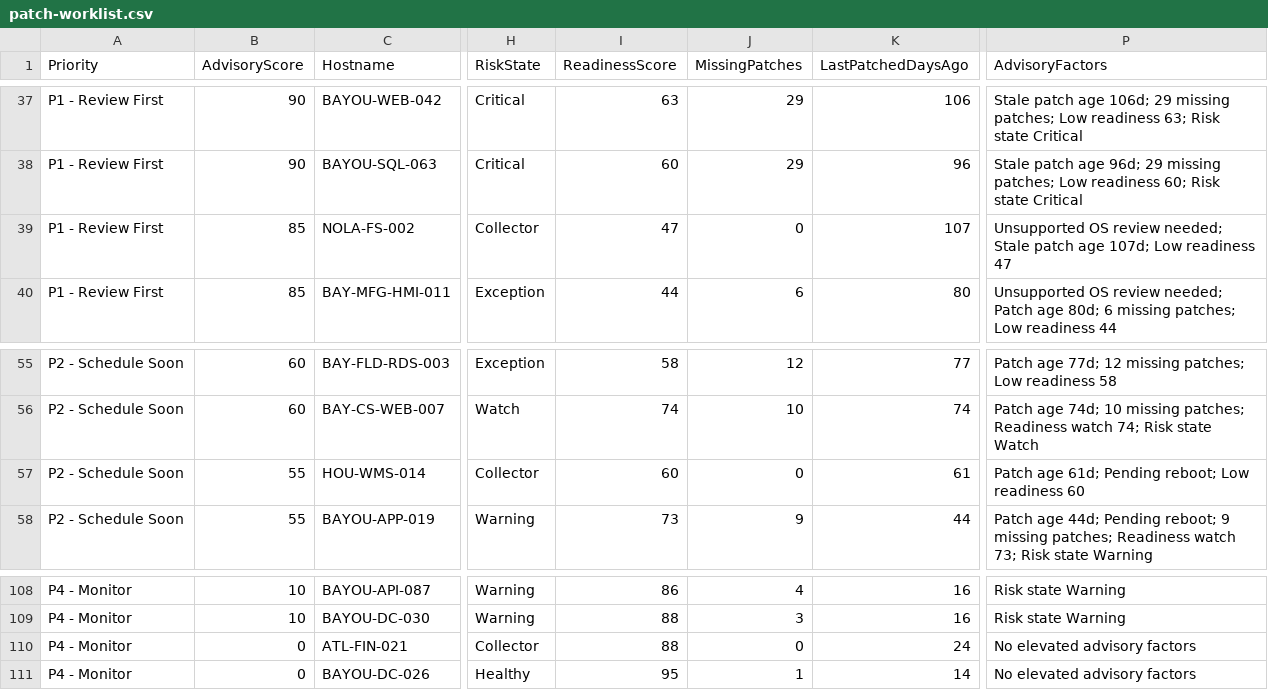
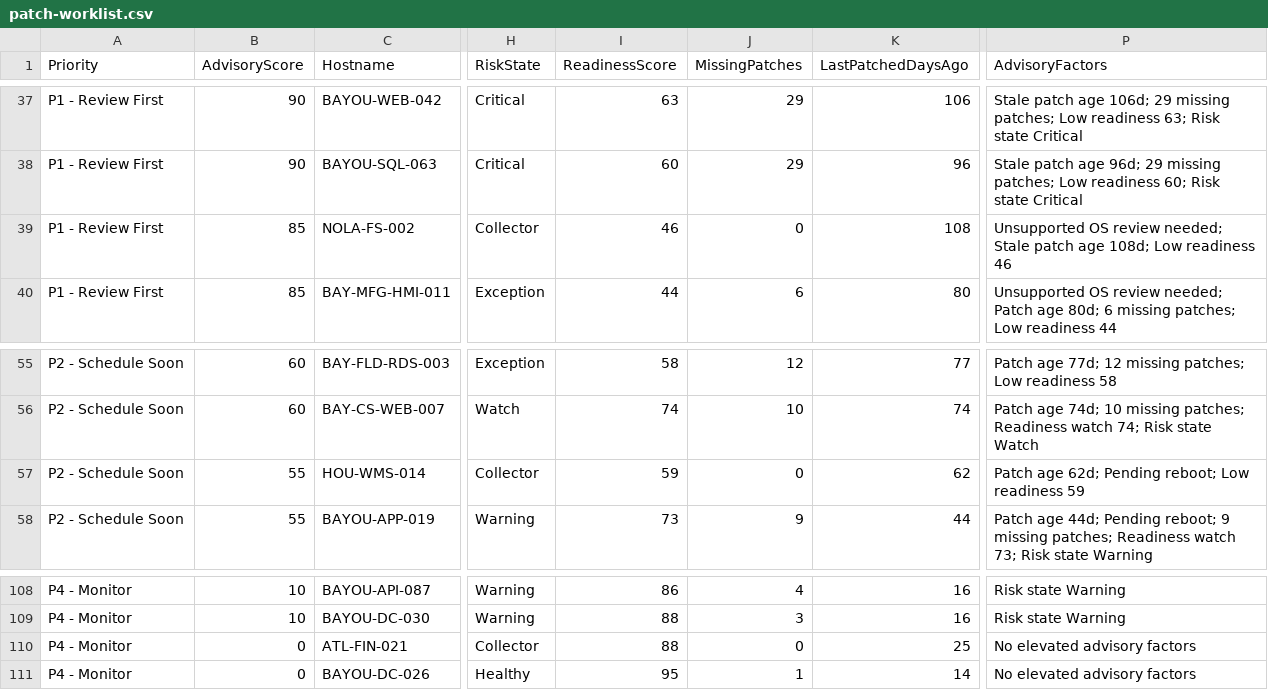
Before and after one commit to dewaynecox123456-lang/bayouops-suite-pro, a CSV file: exports/patch-worklist.csv, drawn as a sheet; only a part is shown, gaps mark what is left out; the diff names each change by its address in the sheet, - before the commit and + after, or states it on an @@ line.

```diff
--- a/exports/patch-worklist.csv
+++ b/exports/patch-worklist.csv
-I39 (ReadinessScore): 47
+I39 (ReadinessScore): 46
-K39 (LastPatchedDaysAgo): 107
+K39 (LastPatchedDaysAgo): 108
-P39 (AdvisoryFactors): …patch age 107d; Low readiness 47
+P39 (AdvisoryFactors): …patch age 108d; Low readiness 46
-I57 (ReadinessScore): 60
+I57 (ReadinessScore): 59
-K57 (LastPatchedDaysAgo): 61
+K57 (LastPatchedDaysAgo): 62
-P57 (AdvisoryFactors): Patch age 61d; Pending reboot; Low readiness 60
+P57 (AdvisoryFactors): Patch age 62d; Pending reboot; Low readiness 59
-K110 (LastPatchedDaysAgo): 24
+K110 (LastPatchedDaysAgo): 25
```
Also changed, not shown: exports/maintenance-readiness.csv, 11 other files.
